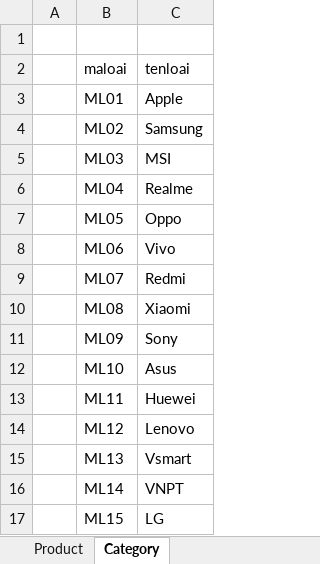
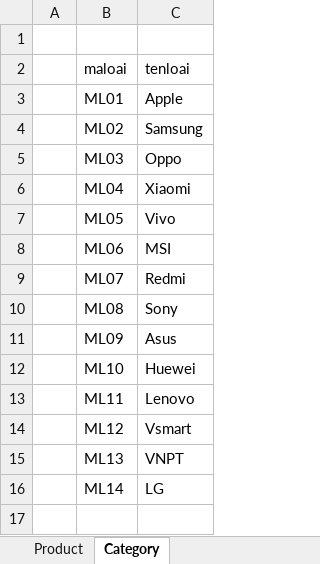
Before and after one commit to hcdman/My-Shop, an Excel workbook: data.xlsx, sheet Category, drawn as a sheet; values as stored, in another font and other column widths than the file's, no borders; the diff names each change by its address in the sheet, - before the commit and + after, or states it on an @@ line.

```diff
--- a/data.xlsx (sheet Category)
+++ b/data.xlsx (sheet Category)
-C5 (tenloai): MSI
+C5 (tenloai): Oppo
-C6 (tenloai): Realme
+C6 (tenloai): Xiaomi
-C7 (tenloai): Oppo
+C7 (tenloai): Vivo
-C8 (tenloai): Vivo
+C8 (tenloai): MSI
-C10 (tenloai): Xiaomi
+C10 (tenloai): Sony
-C11 (tenloai): Sony
+C11 (tenloai): Asus
-C12 (tenloai): Asus
+C12 (tenloai): Huewei
-C13 (tenloai): Huewei
+C13 (tenloai): Lenovo
-C14 (tenloai): Lenovo
+C14 (tenloai): Vsmart
-C15 (tenloai): Vsmart
+C15 (tenloai): VNPT
-C16 (tenloai): VNPT
+C16 (tenloai): LG
-row 17:  | ML15 | LG
```
Also changed, not shown: sheet Product, 44 other files.
